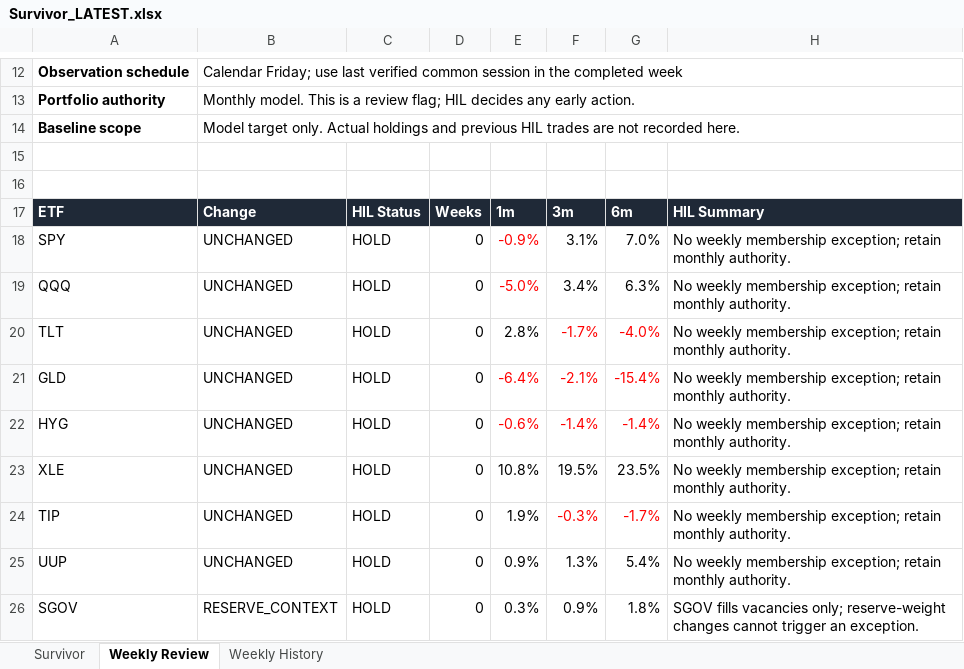
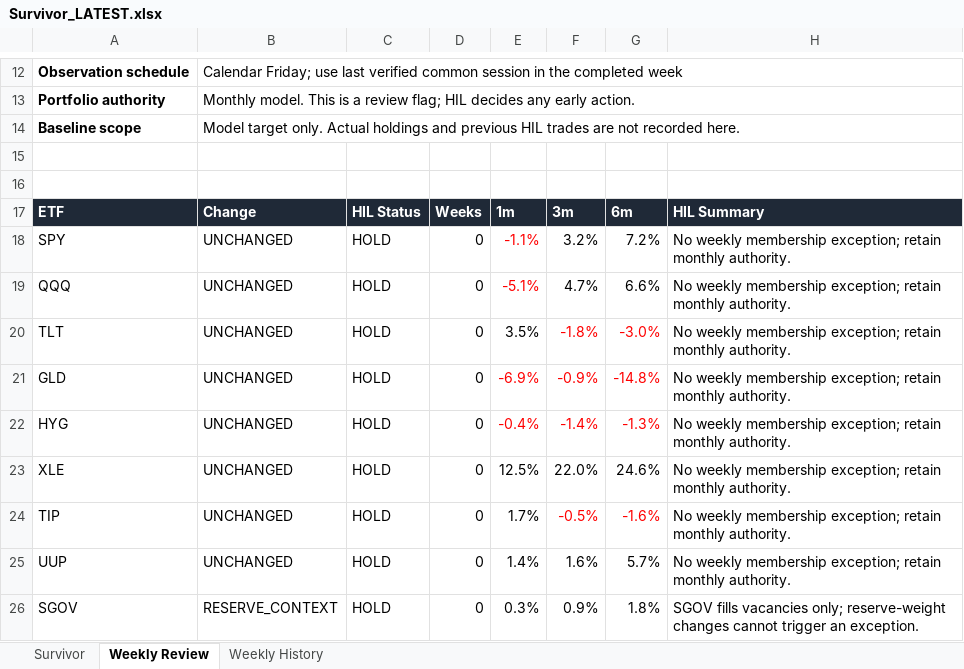
Before and after one commit to DarkMoonv1/NEFTy, an Excel workbook: Survivor_LATEST.xlsx, sheet Weekly Review, drawn as a sheet; only a part is shown, gaps mark what is left out; values as stored, in another font and other column widths than the file's, no borders; the diff names each change by its address in the sheet, - before the commit and + after, or states it on an @@ line.

```diff
--- a/Survivor_LATEST.xlsx (sheet Weekly Review)
+++ b/Survivor_LATEST.xlsx (sheet Weekly Review)
-E18: -0.9%
+E18: -1.1%
-F18: 3.1%
+F18: 3.2%
-G18: 7.0%
+G18: 7.2%
-E19: -5.0%
+E19: -5.1%
-F19: 3.4%
+F19: 4.7%
-G19: 6.3%
+G19: 6.6%
-E20: 2.8%
+E20: 3.5%
-F20: -1.7%
+F20: -1.8%
-G20: -4.0%
+G20: -3.0%
-E21: -6.4%
+E21: -6.9%
-F21: -2.1%
+F21: -0.9%
-G21: -15.4%
+G21: -14.8%
-E22: -0.6%
+E22: -0.4%
-G22: -1.4%
+G22: -1.3%
-E23: 10.8%
+E23: 12.5%
-F23: 19.5%
+F23: 22.0%
-G23: 23.5%
+G23: 24.6%
-E24: 1.9%
+E24: 1.7%
-F24: -0.3%
+F24: -0.5%
-G24: -1.7%
+G24: -1.6%
-E25: 0.9%
+E25: 1.4%
-F25: 1.3%
+F25: 1.6%
-G25: 5.4%
+G25: 5.7%
```
Also changed, not shown: sheet Survivor.
